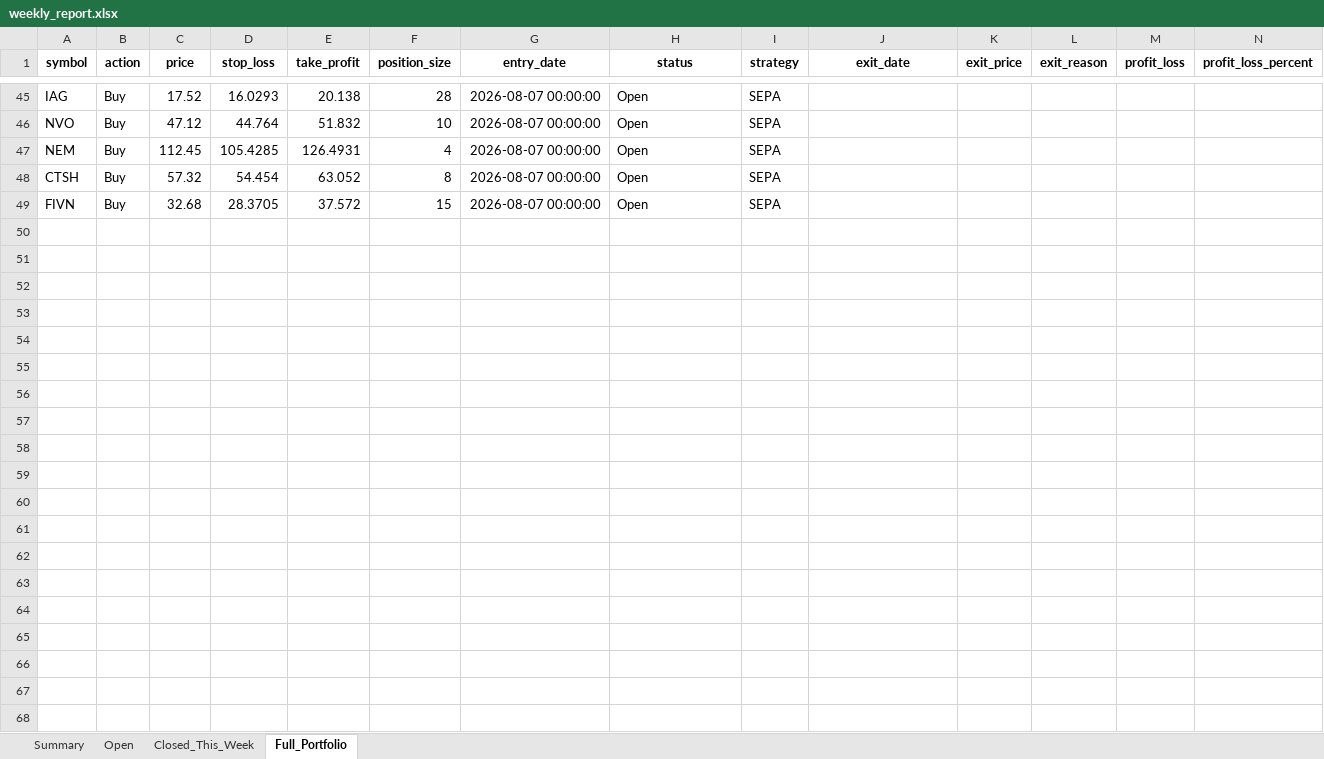
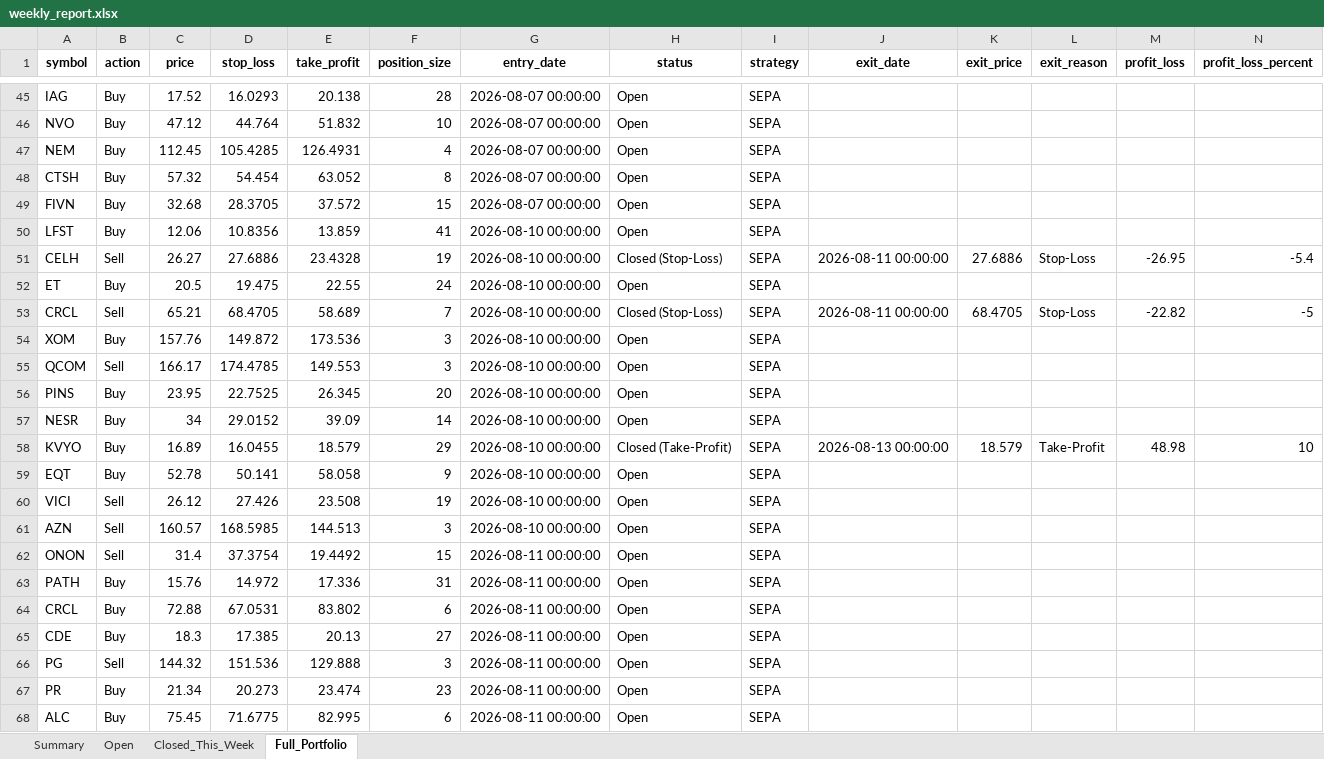
Before and after one commit to Leo1255serg/sepa-signal-bot, an Excel workbook: data/weekly_report.xlsx, sheet Full_Portfolio, drawn as a sheet; only a part is shown, gaps mark what is left out; values as stored, in another font and other column widths than the file's, no borders; the diff covers the shown part only; the diff names each change by its address in the sheet, - before the commit and + after, or states it on an @@ line.

Commit message:
chore(data): update SEPA portfolio state [skip ci]

```diff
--- a/data/weekly_report.xlsx (sheet Full_Portfolio)
+++ b/data/weekly_report.xlsx (sheet Full_Portfolio)
+row 50: LFST | Buy | 12.06 | 10.8356 | 13.859 | 41 | 2026-08-10 00:00:00 | Open | SEPA
+row 51: CELH | Sell | 26.27 | 27.6886 | 23.4328 | 19 | 2026-08-10 00:00:00 | Closed (Stop-Loss) | SEPA | 2026-08-11 00:00:00 | 27.6886 | Stop-Loss | -26.95 | -5.4
+row 52: ET | Buy | 20.5 | 19.475 | 22.55 | 24 | 2026-08-10 00:00:00 | Open | SEPA
+row 53: CRCL | Sell | 65.21 | 68.4705 | 58.689 | 7 | 2026-08-10 00:00:00 | Closed (Stop-Loss) | SEPA | 2026-08-11 00:00:00 | 68.4705 | Stop-Loss | -22.82 | -5
+row 54: XOM | Buy | 157.76 | 149.872 | 173.536 | 3 | 2026-08-10 00:00:00 | Open | SEPA
+row 55: QCOM | Sell | 166.17 | 174.4785 | 149.553 | 3 | 2026-08-10 00:00:00 | Open | SEPA
+row 56: PINS | Buy | 23.95 | 22.7525 | 26.345 | 20 | 2026-08-10 00:00:00 | Open | SEPA
+row 57: NESR | Buy | 34 | 29.0152 | 39.09 | 14 | 2026-08-10 00:00:00 | Open | SEPA
+row 58: KVYO | Buy | 16.89 | 16.0455 | 18.579 | 29 | 2026-08-10 00:00:00 | Closed (Take-Profit) | SEPA | 2026-08-13 00:00:00 | 18.579 | Take-Profit | 48.98 | 10
+row 59: EQT | Buy | 52.78 | 50.141 | 58.058 | 9 | 2026-08-10 00:00:00 | Open | SEPA
+row 60: VICI | Sell | 26.12 | 27.426 | 23.508 | 19 | 2026-08-10 00:00:00 | Open | SEPA
+row 61: AZN | Sell | 160.57 | 168.5985 | 144.513 | 3 | 2026-08-10 00:00:00 | Open | SEPA
+row 62: ONON | Sell | 31.4 | 37.3754 | 19.4492 | 15 | 2026-08-11 00:00:00 | Open | SEPA
+row 63: PATH | Buy | 15.76 | 14.972 | 17.336 | 31 | 2026-08-11 00:00:00 | Open | SEPA
+row 64: CRCL | Buy | 72.88 | 67.0531 | 83.802 | 6 | 2026-08-11 00:00:00 | Open | SEPA
+row 65: CDE | Buy | 18.3 | 17.385 | 20.13 | 27 | 2026-08-11 00:00:00 | Open | SEPA
+row 66: PG | Sell | 144.32 | 151.536 | 129.888 | 3 | 2026-08-11 00:00:00 | Open | SEPA
+row 67: PR | Buy | 21.34 | 20.273 | 23.474 | 23 | 2026-08-11 00:00:00 | Open | SEPA
+row 68: ALC | Buy | 75.45 | 71.6775 | 82.995 | 6 | 2026-08-11 00:00:00 | Open | SEPA
```
Also changed, not shown: 16 added rows and 72 edited cells elsewhere in this sheet, sheet Open, sheet Closed_This_Week, sheet Summary, data/portfolio_log.xlsx, 1 other file.
